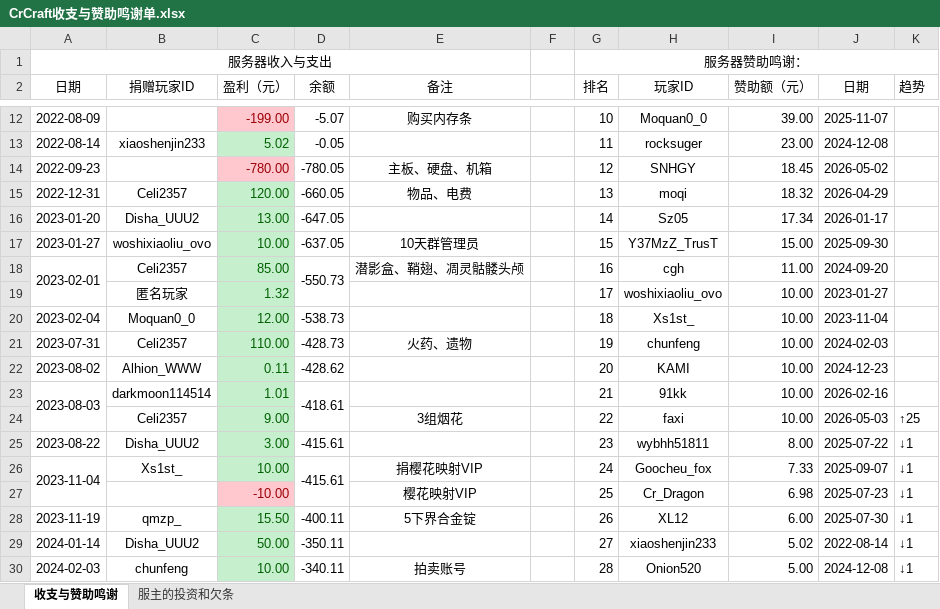
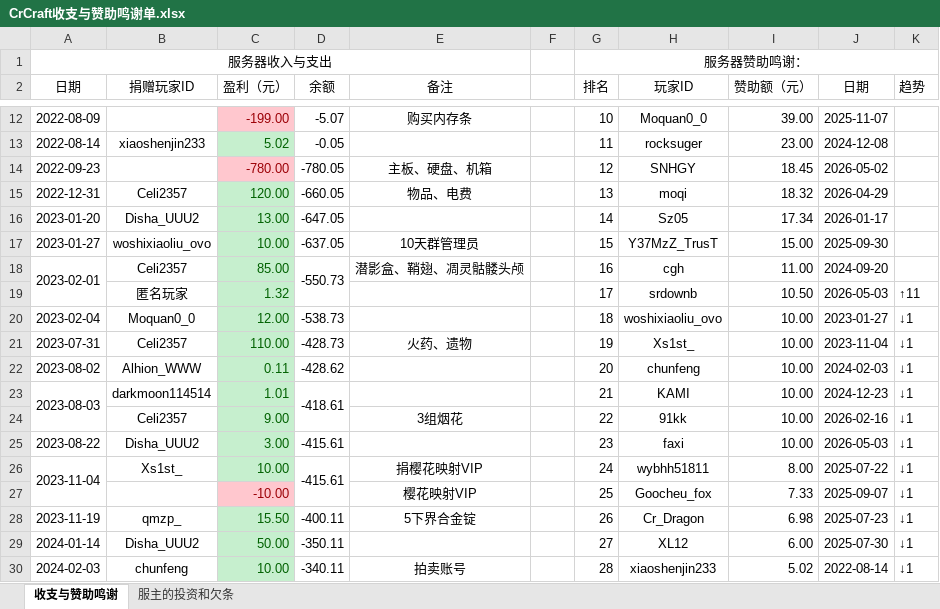
Before and after one commit to LHM056awa/CrCraft-Info, an Excel workbook: CrCraft收支与赞助鸣谢单.xlsx, sheet 收支与赞助鸣谢, drawn as a sheet; only a part is shown, gaps mark what is left out; values as stored, in another font and other column widths than the file's, no borders; conditional formats not drawn; removed rows and columns are numbered as before the commit, all else as after; the diff covers the shown part only; the diff names each change by its address in the sheet, - before the commit and + after, or states it on an @@ line.

Commit message:
Update CrCraft收支与赞助鸣谢单.xlsx

```diff
--- a/CrCraft收支与赞助鸣谢单.xlsx (sheet 收支与赞助鸣谢)
+++ b/CrCraft收支与赞助鸣谢单.xlsx (sheet 收支与赞助鸣谢)
-row 19:  | 匿名玩家 | 1.32 |  |  |  | 17 | woshixiaoliu_ovo | 10.00 | 2023-01-27
+row 19:  | 匿名玩家 | 1.32 |  |  |  | 17 | srdownb | 10.50 | 2026-05-03 | ↑11
-H20 (玩家ID): Xs1st_
+H20 (玩家ID): woshixiaoliu_ovo
-J20 (日期): 2023-11-04
+J20 (日期): 2023-01-27
-K20:K23 (趋势): (empty)
+K20:K23 (趋势): ↓1
-H21 (玩家ID): chunfeng
+H21 (玩家ID): Xs1st_
-J21 (日期): 2024-02-03
+J21 (日期): 2023-11-04
-H22 (玩家ID): KAMI
+H22 (玩家ID): chunfeng
-J22 (日期): 2024-12-23
+J22 (日期): 2024-02-03
-H23 (玩家ID): 91kk
+H23 (玩家ID): KAMI
-J23 (日期): 2026-02-16
+J23 (日期): 2024-12-23
-H24 (玩家ID): faxi
+H24 (玩家ID): 91kk
-J24 (日期): 2026-05-03
+J24 (日期): 2026-02-16
-K24 (趋势): ↑25
+K24 (趋势): ↓1
-H25 (玩家ID): wybhh51811
+H25 (玩家ID): faxi
-I25 (赞助额（元）): 8.00
+I25 (赞助额（元）): 10.00
-J25 (日期): 2025-07-22
+J25 (日期): 2026-05-03
-H26 (玩家ID): Goocheu_fox
+H26 (玩家ID): wybhh51811
-I26 (赞助额（元）): 7.33
+I26 (赞助额（元）): 8.00
-J26 (日期): 2025-09-07
+J26 (日期): 2025-07-22
-H27 (玩家ID): Cr_Dragon
+H27 (玩家ID): Goocheu_fox
-I27 (赞助额（元）): 6.98
+I27 (赞助额（元）): 7.33
-J27 (日期): 2025-07-23
+J27 (日期): 2025-09-07
-H28 (玩家ID): XL12
+H28 (玩家ID): Cr_Dragon
-I28 (赞助额（元）): 6.00
+I28 (赞助额（元）): 6.98
-J28 (日期): 2025-07-30
+J28 (日期): 2025-07-23
-H29 (玩家ID): xiaoshenjin233
+H29 (玩家ID): XL12
-I29 (赞助额（元）): 5.02
+I29 (赞助额（元）): 6.00
-J29 (日期): 2022-08-14
+J29 (日期): 2025-07-30
-H30 (玩家ID): Onion520
+H30 (玩家ID): xiaoshenjin233
-I30 (赞助额（元）): 5.00
+I30 (赞助额（元）): 5.02
-J30 (日期): 2024-12-08
+J30 (日期): 2022-08-14
```
Also changed, not shown: 2 added rows, 23 edited cells and merged cells elsewhere in this sheet.
